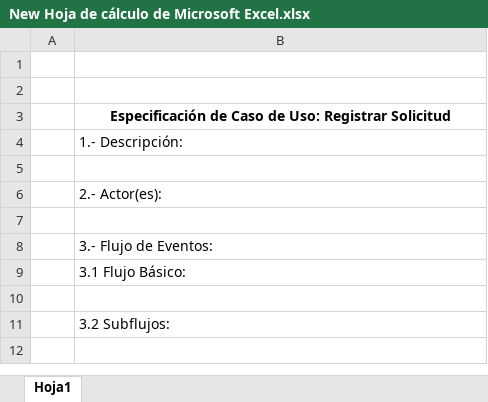
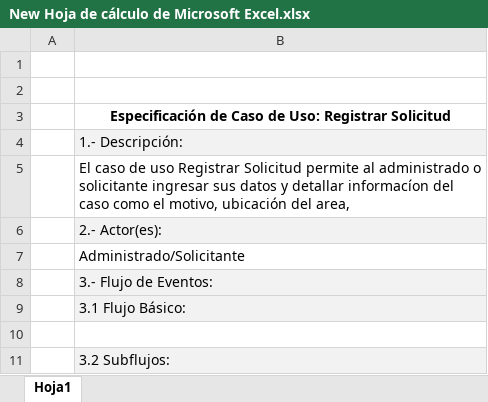
Before and after one commit to LifoX404/ADS, an Excel workbook: ECUS/New Hoja de cálculo de Microsoft Excel.xlsx, sheet Hoja1, drawn as a sheet; values as stored, in another font and other column widths than the file's, no borders; the diff names each change by its address in the sheet, - before the commit and + after, or states it on an @@ line.

```diff
--- a/ECUS/New Hoja de cálculo de Microsoft Excel.xlsx (sheet Hoja1)
+++ b/ECUS/New Hoja de cálculo de Microsoft Excel.xlsx (sheet Hoja1)
-B4 fill: none
+B4 fill: #F2F2F2
-B5: (empty)
+B5: El caso de uso Registrar Solicitud permite al administrado o solicitante ingresar sus datos y detallar informacíon del caso como el motivo, ubicación del area,
-B6 fill: none
+B6 fill: #F2F2F2
-B7: (empty)
+B7: Administrado/Solicitante
-B8:B9 fill: none
+B8:B9 fill: #F2F2F2
-B11 fill: none
+B11 fill: #F2F2F2
```
Also changed, not shown: 3 other files.
